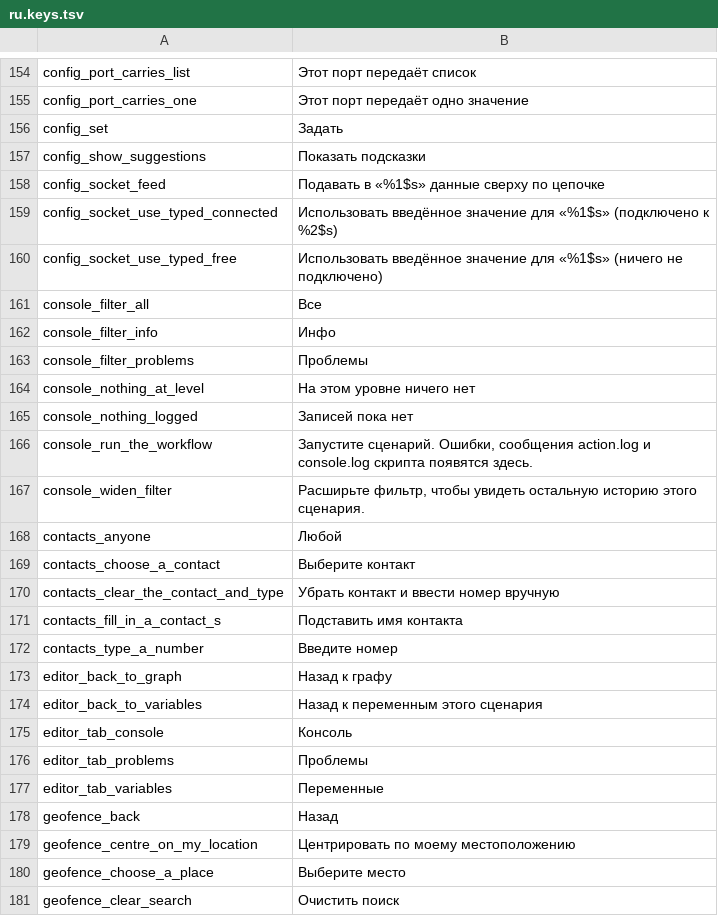
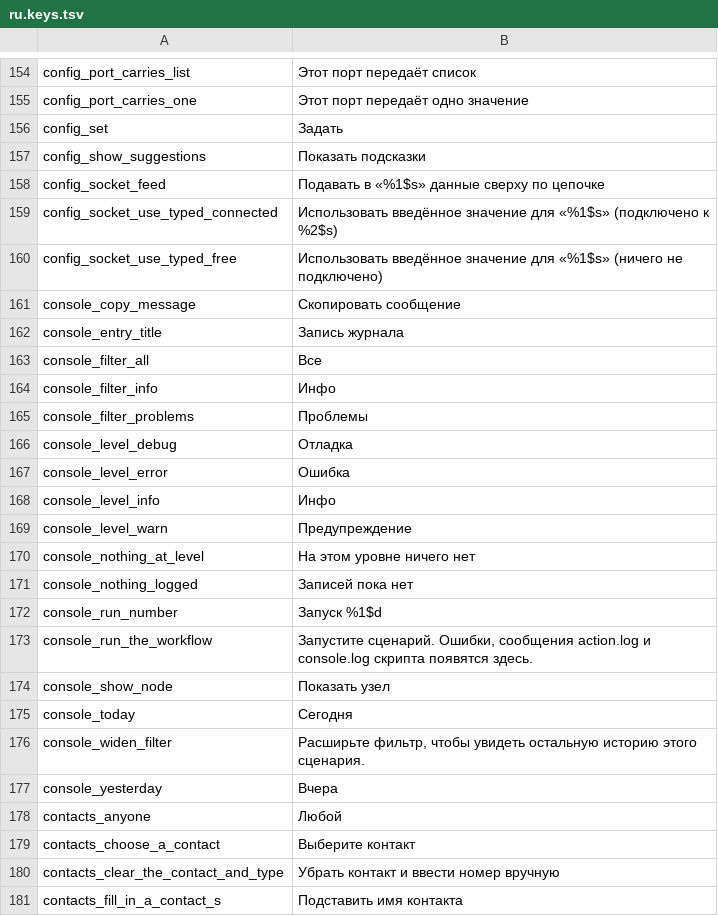
Before and after one commit to m1n1m1/Easymatic, a TSV file: loc/ru.keys.tsv, drawn as a sheet; only a part is shown, gaps mark what is left out; the shorter side is filled out with more unchanged rows.

Commit message:
Extend logging screen. Add ability to inspect and copy entries

```diff
--- a/loc/ru.keys.tsv
+++ b/loc/ru.keys.tsv
@@ -160,2 +160,4 @@ config_socket_use_typed_connected	Использовать введённое з
 config_socket_use_typed_free	Использовать введённое значение для «%1$s» (ничего не подключено)
+console_copy_message	Скопировать сообщение
+console_entry_title	Запись журнала
 console_filter_all	Все
@@ -163,6 +165,14 @@ console_filter_info	Инфо
 console_filter_problems	Проблемы
+console_level_debug	Отладка
+console_level_error	Ошибка
+console_level_info	Инфо
+console_level_warn	Предупреждение
 console_nothing_at_level	На этом уровне ничего нет
 console_nothing_logged	Записей пока нет
+console_run_number	Запуск %1$d
 console_run_the_workflow	Запустите сценарий. Ошибки, сообщения action.log и console.log скрипта появятся здесь.
+console_show_node	Показать узел
+console_today	Сегодня
 console_widen_filter	Расширьте фильтр, чтобы увидеть остальную историю этого сценария.
+console_yesterday	Вчера
 contacts_anyone	Любой
```
Also changed, not shown: loc/es.keys.tsv, loc/fr.keys.tsv, 18 other files.
